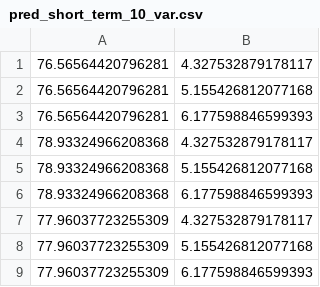
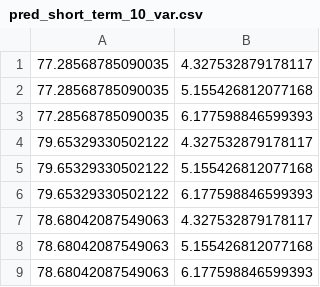
Before and after one commit to yyang8-spec/CEE254_PM2.5, a CSV file: submissions/pred_short_term_10_var.csv, drawn as a sheet.

```diff
--- a/submissions/pred_short_term_10_var.csv
+++ b/submissions/pred_short_term_10_var.csv
@@ -1,9 +1,9 @@
-76.56564420796281,4.327532879178117
-76.56564420796281,5.155426812077168
-76.56564420796281,6.177598846599393
-78.93324966208368,4.327532879178117
-78.93324966208368,5.155426812077168
-78.93324966208368,6.177598846599393
-77.96037723255309,4.327532879178117
-77.96037723255309,5.155426812077168
-77.96037723255309,6.177598846599393
+77.28568785090035,4.327532879178117
+77.28568785090035,5.155426812077168
+77.28568785090035,6.177598846599393
+79.65329330502122,4.327532879178117
+79.65329330502122,5.155426812077168
+79.65329330502122,6.177598846599393
+78.68042087549063,4.327532879178117
+78.68042087549063,5.155426812077168
+78.68042087549063,6.177598846599393
```
Also changed, not shown: submissions/pred_short_term_0_var.csv, submissions/pred_short_term_5_var.csv, 10 other files.
